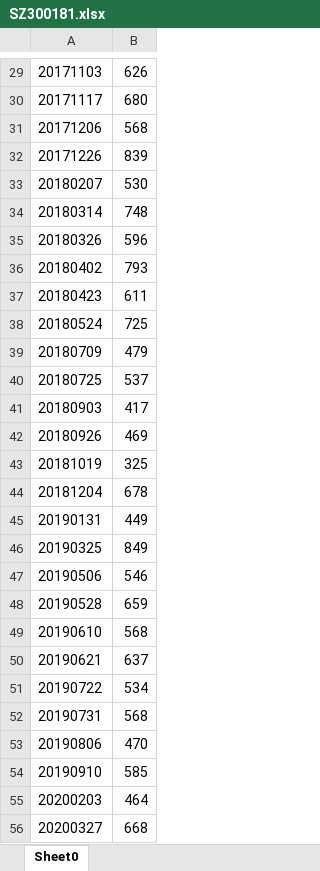
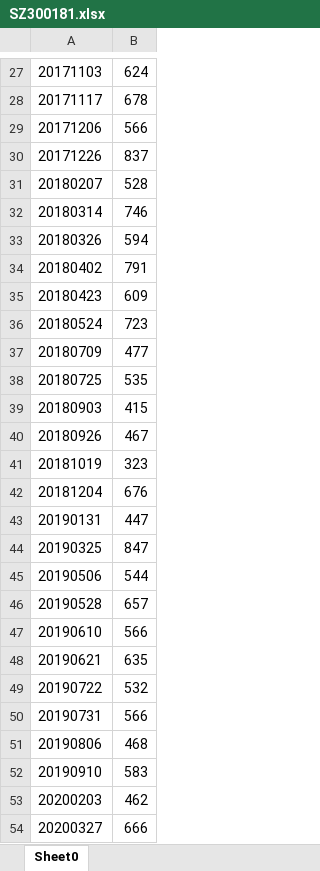
Before and after one commit to senekis316/zq, an Excel workbook: src/main/resources/SZ300181.xlsx, sheet Sheet0, drawn as a sheet; only a part is shown, gaps mark what is left out; values as stored, in another font and other column widths than the file's, no borders; addresses are those after the commit; the diff covers the shown part only; the diff names each change by its address in the sheet, - before the commit and + after, or states it on an @@ line.

```diff
--- a/src/main/resources/SZ300181.xlsx (sheet Sheet0)
+++ b/src/main/resources/SZ300181.xlsx (sheet Sheet0)
-B27: 626
+B27: 624
-B28: 680
+B28: 678
-B29: 568
+B29: 566
-B30: 839
+B30: 837
-B31: 530
+B31: 528
-B32: 748
+B32: 746
-B33: 596
+B33: 594
-B34: 793
+B34: 791
-B35: 611
+B35: 609
-B36: 725
+B36: 723
-B37: 479
+B37: 477
-B38: 537
+B38: 535
-B39: 417
+B39: 415
-B40: 469
+B40: 467
-B41: 325
+B41: 323
-B42: 678
+B42: 676
-B43: 449
+B43: 447
-B44: 849
+B44: 847
-B45: 546
+B45: 544
-B46: 659
+B46: 657
-B47: 568
+B47: 566
-B48: 637
+B48: 635
-B49: 534
+B49: 532
-B50: 568
+B50: 566
-B51: 470
+B51: 468
-B52: 585
+B52: 583
-B53: 464
+B53: 462
-B54: 668
+B54: 666
```
Also changed, not shown: 2 added rows, 2 removed rows and 28 edited cells elsewhere in this sheet, 3 other files.
